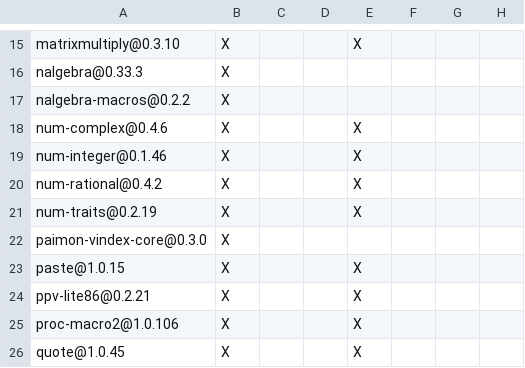
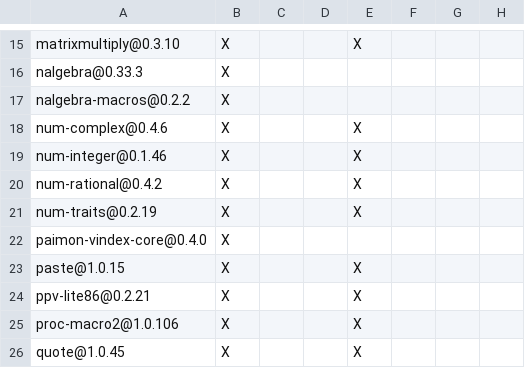
Before and after one commit to apache/paimon-vector-index, a TSV file: core/DEPENDENCIES.rust.tsv, drawn as a sheet; only a part is shown, gaps mark what is left out.

```diff
--- a/core/DEPENDENCIES.rust.tsv
+++ b/core/DEPENDENCIES.rust.tsv
@@ -21,3 +21,3 @@ num-rational@0.4.2	X			X
 num-traits@0.2.19	X			X			
-paimon-vindex-core@0.3.0	X						
+paimon-vindex-core@0.4.0	X						
 paste@1.0.15	X			X			
```
Also changed, not shown: DEPENDENCIES.rust.tsv, ffi/DEPENDENCIES.rust.tsv, 1 other file.
